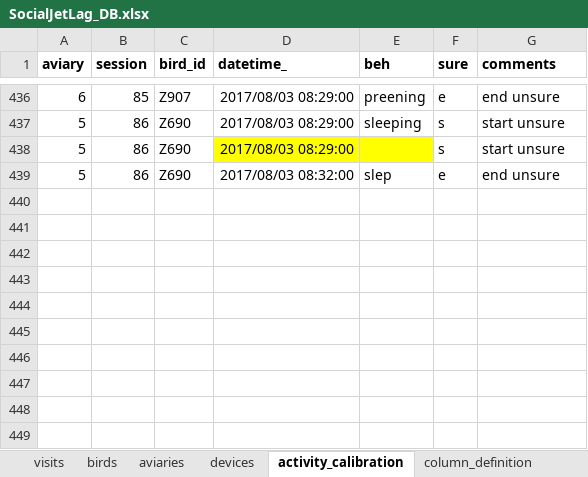
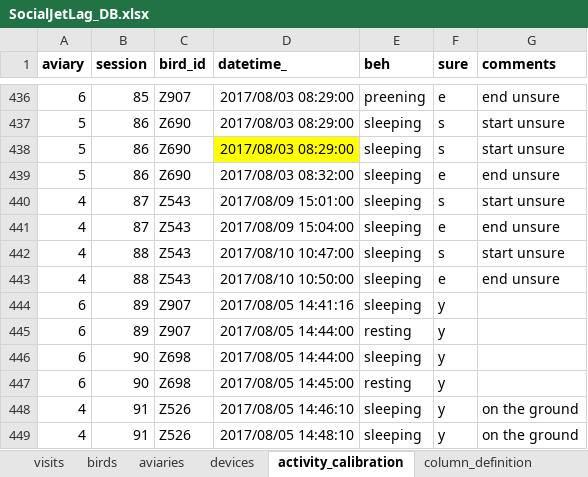
Before and after one commit to MartinBulla/SocialJetLag, an Excel workbook: Data/SocialJetLag_DB.xlsx, sheet activity_calibration, drawn as a sheet; only a part is shown, gaps mark what is left out; values as stored, in another font and other column widths than the file's, no borders; the diff names each change by its address in the sheet, - before the commit and + after, or states it on an @@ line.

Commit message:
updated data, vidualise added densityplot and log(odba) for a specific nest with little data and lots of activity

```diff
--- a/Data/SocialJetLag_DB.xlsx (sheet activity_calibration)
+++ b/Data/SocialJetLag_DB.xlsx (sheet activity_calibration)
-E438 (beh): (empty)
+E438 (beh): sleeping
-E438 fill: #FFFF00
+E438 fill: none
-E439 (beh): slep
+E439 (beh): sleeping
+row 440: 4 | 87 | Z543 | 2017/08/09 15:01:00 | sleeping | s | start unsure
+row 441: 4 | 87 | Z543 | 2017/08/09 15:04:00 | sleeping | e | end unsure
+row 442: 4 | 88 | Z543 | 2017/08/10 10:47:00 | sleeping | s | start unsure
+row 443: 4 | 88 | Z543 | 2017/08/10 10:50:00 | sleeping | e | end unsure
+row 444: 6 | 89 | Z907 | 2017/08/05 14:41:16 | sleeping | y
+row 445: 6 | 89 | Z907 | 2017/08/05 14:44:00 | resting | y
+row 446: 6 | 90 | Z698 | 2017/08/05 14:44:00 | sleeping | y
+row 447: 6 | 90 | Z698 | 2017/08/05 14:45:00 | resting | y
+row 448: 4 | 91 | Z526 | 2017/08/05 14:46:10 | sleeping | y | on the ground
+row 449: 4 | 91 | Z526 | 2017/08/05 14:48:10 | sleeping | y | on the ground
```
Also changed, not shown: sheet birds, sheet visits, sheet devices, other sheet tabs, hidden cells, 3 other files.
